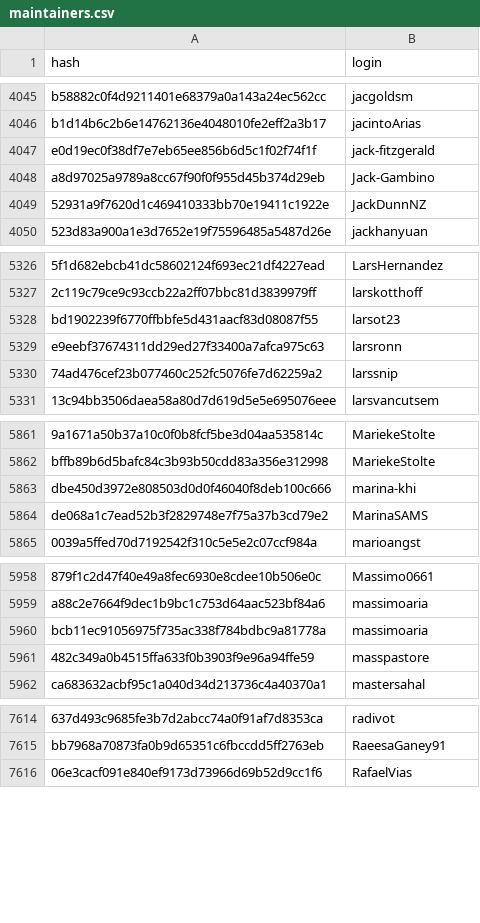
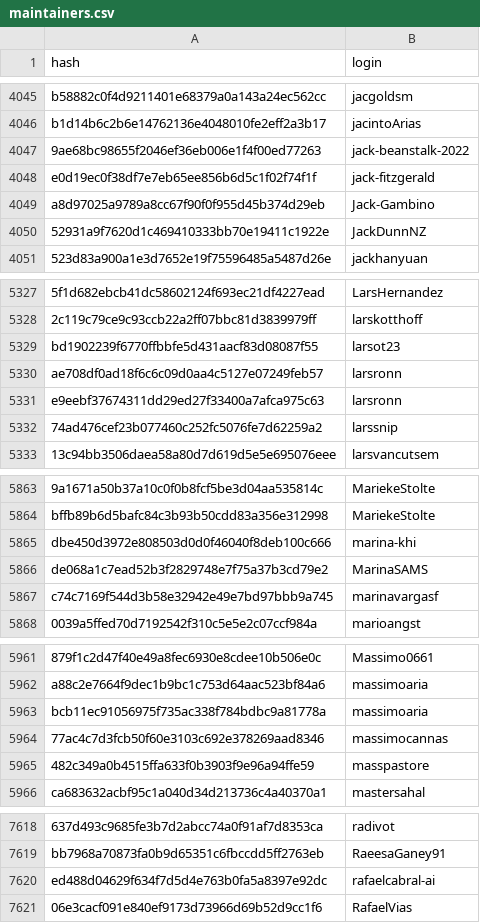
Before and after one commit to r-universe-org/cran-to-git, a CSV file: maintainers.csv, drawn as a sheet; only a part is shown, gaps mark what is left out; the diff covers the shown part only; the diff names each change by its address in the sheet, - before the commit and + after, or states it on an @@ line.

```diff
--- a/maintainers.csv
+++ b/maintainers.csv
+row 4047: 9ae68bc98655f2046ef36eb006e1f4f00ed77263 | jack-beanstalk-2022
+row 5330: ae708df0ad18f6c6c09d0aa4c5127e07249feb57 | larsronn
+row 5867: c74c7169f544d3b58e32942e49e7bd97bbb9a745 | marinavargasf
+row 5964: 77ac4c7d3fcb50f60e3103c692e378269aad8346 | massimocannas
+row 7620: ed488d04629f634f7d5d4e763b0fa5a8397e92dc | rafaelcabral-ai
```
Also changed, not shown: 1 added row elsewhere in this file.
